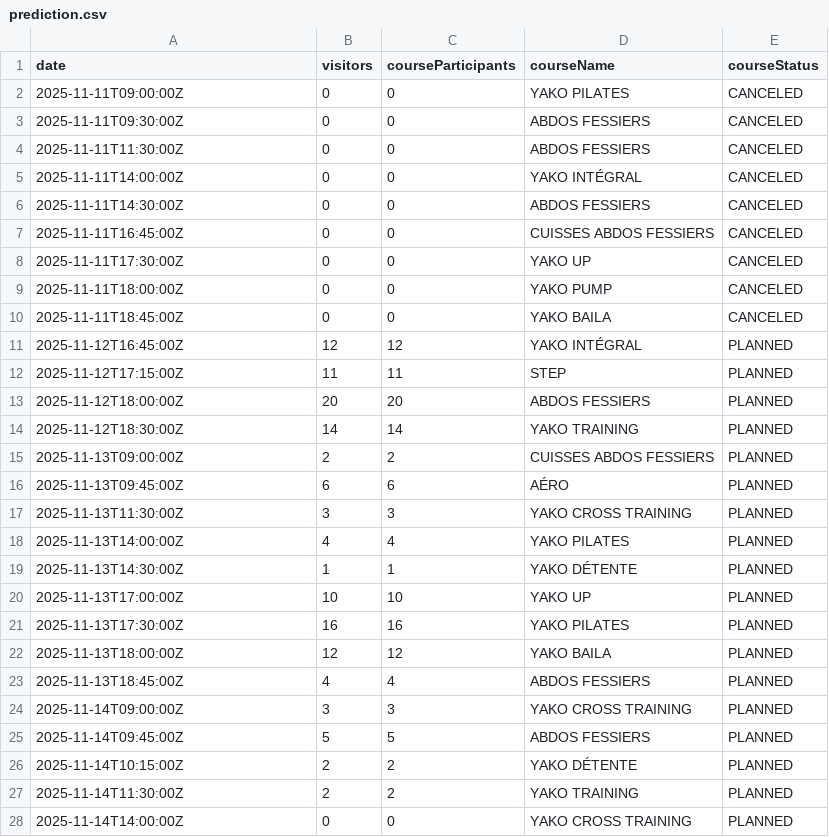
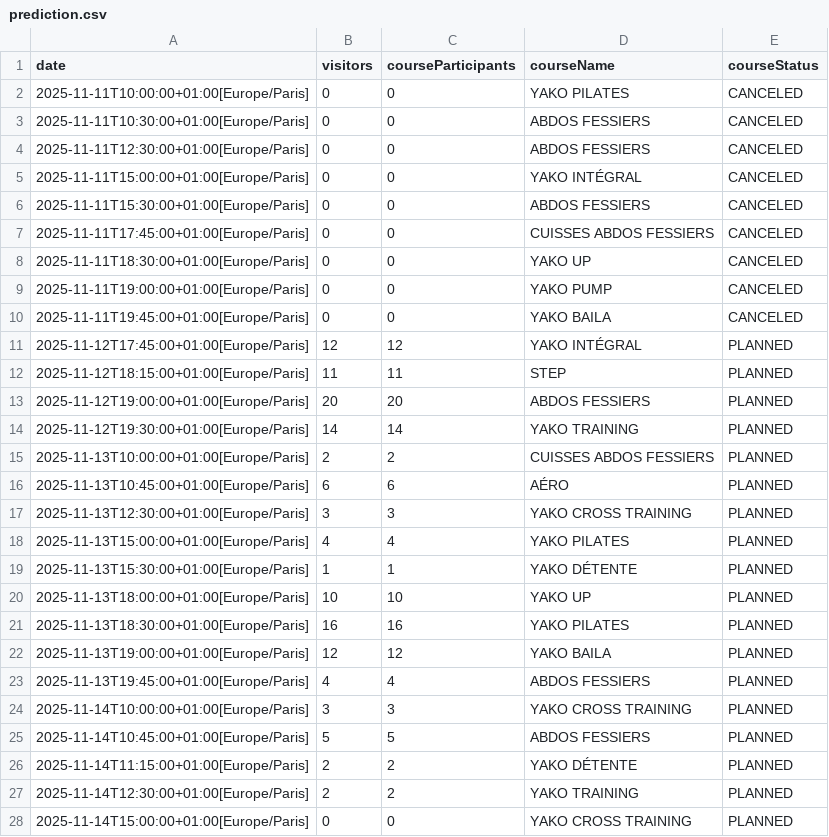
Before and after one commit to yannbertrand/orange-bleue-attendance-prediction, a CSV file: data/prediction.csv, drawn as a sheet; only a part is shown; the diff covers the shown part only.

Commit message:
🍱 Migrate to ZonedDateTime dates

```diff
--- a/data/prediction.csv
+++ b/data/prediction.csv
@@ -1,28 +1,28 @@
 date,visitors,courseParticipants,courseName,courseStatus
-2025-11-11T09:00:00Z,0,0,YAKO PILATES,CANCELED
-2025-11-11T09:30:00Z,0,0,ABDOS FESSIERS,CANCELED
-2025-11-11T11:30:00Z,0,0,ABDOS FESSIERS,CANCELED
-2025-11-11T14:00:00Z,0,0,YAKO INTÉGRAL,CANCELED
-2025-11-11T14:30:00Z,0,0,ABDOS FESSIERS,CANCELED
-2025-11-11T16:45:00Z,0,0,CUISSES ABDOS FESSIERS,CANCELED
-2025-11-11T17:30:00Z,0,0,YAKO UP,CANCELED
-2025-11-11T18:00:00Z,0,0,YAKO PUMP,CANCELED
-2025-11-11T18:45:00Z,0,0,YAKO BAILA,CANCELED
-2025-11-12T16:45:00Z,12,12,YAKO INTÉGRAL,PLANNED
-2025-11-12T17:15:00Z,11,11,STEP,PLANNED
-2025-11-12T18:00:00Z,20,20,ABDOS FESSIERS,PLANNED
-2025-11-12T18:30:00Z,14,14,YAKO TRAINING,PLANNED
-2025-11-13T09:00:00Z,2,2,CUISSES ABDOS FESSIERS,PLANNED
-2025-11-13T09:45:00Z,6,6,AÉRO,PLANNED
-2025-11-13T11:30:00Z,3,3,YAKO CROSS TRAINING,PLANNED
-2025-11-13T14:00:00Z,4,4,YAKO PILATES,PLANNED
-2025-11-13T14:30:00Z,1,1,YAKO DÉTENTE,PLANNED
-2025-11-13T17:00:00Z,10,10,YAKO UP,PLANNED
-2025-11-13T17:30:00Z,16,16,YAKO PILATES,PLANNED
-2025-11-13T18:00:00Z,12,12,YAKO BAILA,PLANNED
-2025-11-13T18:45:00Z,4,4,ABDOS FESSIERS,PLANNED
-2025-11-14T09:00:00Z,3,3,YAKO CROSS TRAINING,PLANNED
-2025-11-14T09:45:00Z,5,5,ABDOS FESSIERS,PLANNED
-2025-11-14T10:15:00Z,2,2,YAKO DÉTENTE,PLANNED
-2025-11-14T11:30:00Z,2,2,YAKO TRAINING,PLANNED
-2025-11-14T14:00:00Z,0,0,YAKO CROSS TRAINING,PLANNED
+2025-11-11T10:00:00+01:00[Europe/Paris],0,0,YAKO PILATES,CANCELED
+2025-11-11T10:30:00+01:00[Europe/Paris],0,0,ABDOS FESSIERS,CANCELED
+2025-11-11T12:30:00+01:00[Europe/Paris],0,0,ABDOS FESSIERS,CANCELED
+2025-11-11T15:00:00+01:00[Europe/Paris],0,0,YAKO INTÉGRAL,CANCELED
+2025-11-11T15:30:00+01:00[Europe/Paris],0,0,ABDOS FESSIERS,CANCELED
+2025-11-11T17:45:00+01:00[Europe/Paris],0,0,CUISSES ABDOS FESSIERS,CANCELED
+2025-11-11T18:30:00+01:00[Europe/Paris],0,0,YAKO UP,CANCELED
+2025-11-11T19:00:00+01:00[Europe/Paris],0,0,YAKO PUMP,CANCELED
+2025-11-11T19:45:00+01:00[Europe/Paris],0,0,YAKO BAILA,CANCELED
+2025-11-12T17:45:00+01:00[Europe/Paris],12,12,YAKO INTÉGRAL,PLANNED
+2025-11-12T18:15:00+01:00[Europe/Paris],11,11,STEP,PLANNED
+2025-11-12T19:00:00+01:00[Europe/Paris],20,20,ABDOS FESSIERS,PLANNED
+2025-11-12T19:30:00+01:00[Europe/Paris],14,14,YAKO TRAINING,PLANNED
+2025-11-13T10:00:00+01:00[Europe/Paris],2,2,CUISSES ABDOS FESSIERS,PLANNED
+2025-11-13T10:45:00+01:00[Europe/Paris],6,6,AÉRO,PLANNED
+2025-11-13T12:30:00+01:00[Europe/Paris],3,3,YAKO CROSS TRAINING,PLANNED
+2025-11-13T15:00:00+01:00[Europe/Paris],4,4,YAKO PILATES,PLANNED
+2025-11-13T15:30:00+01:00[Europe/Paris],1,1,YAKO DÉTENTE,PLANNED
+2025-11-13T18:00:00+01:00[Europe/Paris],10,10,YAKO UP,PLANNED
+2025-11-13T18:30:00+01:00[Europe/Paris],16,16,YAKO PILATES,PLANNED
+2025-11-13T19:00:00+01:00[Europe/Paris],12,12,YAKO BAILA,PLANNED
+2025-11-13T19:45:00+01:00[Europe/Paris],4,4,ABDOS FESSIERS,PLANNED
+2025-11-14T10:00:00+01:00[Europe/Paris],3,3,YAKO CROSS TRAINING,PLANNED
+2025-11-14T10:45:00+01:00[Europe/Paris],5,5,ABDOS FESSIERS,PLANNED
+2025-11-14T11:15:00+01:00[Europe/Paris],2,2,YAKO DÉTENTE,PLANNED
+2025-11-14T12:30:00+01:00[Europe/Paris],2,2,YAKO TRAINING,PLANNED
+2025-11-14T15:00:00+01:00[Europe/Paris],0,0,YAKO CROSS TRAINING,PLANNED
```
Also changed, not shown: 113 edited cells elsewhere in this file, 1 other file.
